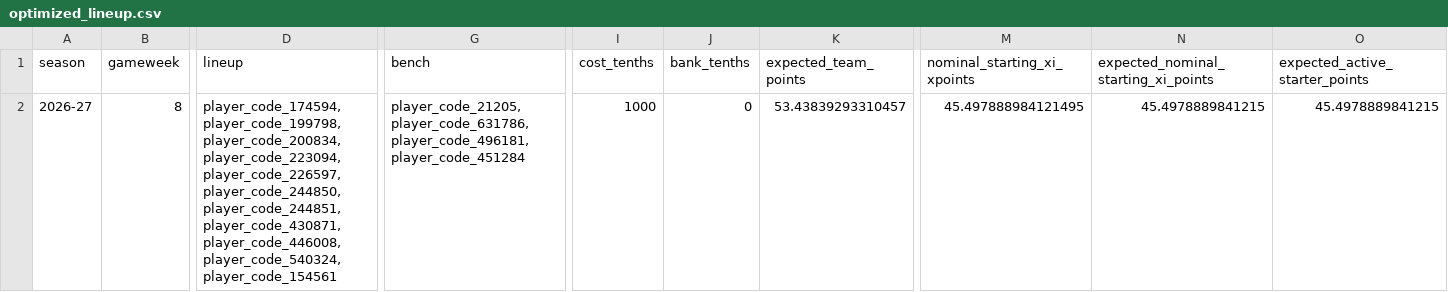
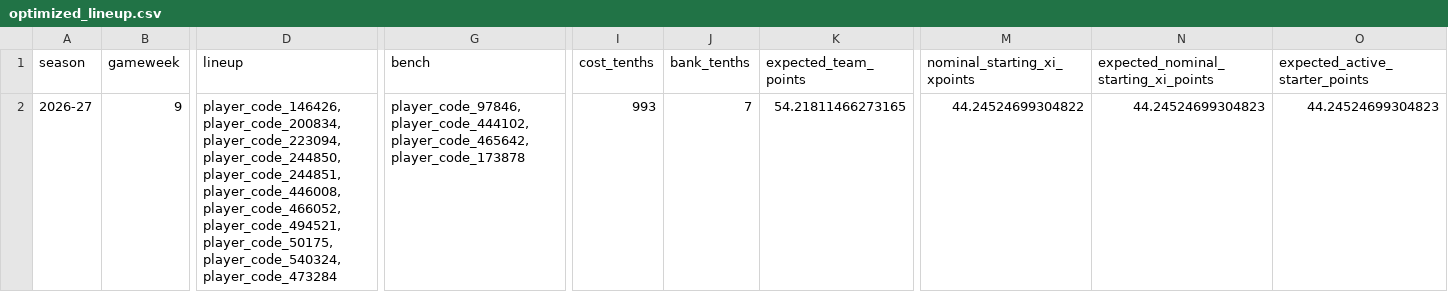
Before and after one commit to daniel-mehta/fpl-forecast, a CSV file: data/optimized_lineup.csv, drawn as a sheet; only a part is shown, gaps mark what is left out; the diff covers the shown part only; the diff names each change by its address in the sheet, - before the commit and + after, or states it on an @@ line.

```diff
--- a/data/optimized_lineup.csv
+++ b/data/optimized_lineup.csv
-B2 (gameweek): 8
+B2 (gameweek): 9
-D2 (lineup): player_code_174594,player_code_199798,player_code_200834,player_code_223094,player_code_226597,player_code_244850,player_code_244851,player_code_430871,player_code_446008,player_code_540324,player_code_154561
+D2 (lineup): player_code_146426,player_code_200834,player_code_223094,player_code_244850,player_code_244851,player_code_446008,player_code_466052,player_code_494521,player_code_50175,player_code_540324,player_code_473284
-G2 (bench): player_code_21205,player_code_631786,player_code_496181,player_code_451284
+G2 (bench): player_code_97846,player_code_444102,player_code_465642,player_code_173878
-I2 (cost_tenths): 1000
+I2 (cost_tenths): 993
-J2 (bank_tenths): 0
+J2 (bank_tenths): 7
-K2 (expected_team_points): 53.43839293310457
+K2 (expected_team_points): 54.21811466273165
-M2 (nominal_starting_xi_xpoints): 45.497888984121495
+M2 (nominal_starting_xi_xpoints): 44.24524699304822
-N2: 45.4978889841215
+N2: 44.24524699304823
-O2 (expected_active_starter_points): 45.4978889841215
+O2 (expected_active_starter_points): 44.24524699304823
```
Also changed, not shown: 37 edited cells elsewhere in this file, data/model_comparison.csv, data/optimized_squad.csv, 5 other files.
